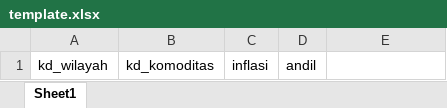
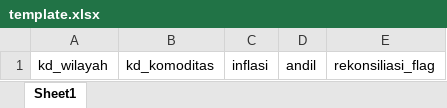
Before and after one commit to xthaj/konsolidasi, an Excel workbook: konsolidasi/public/template/template.xlsx, sheet Sheet1, drawn as a sheet; values as stored, in another font and other column widths than the file's, no borders; the diff names each change by its address in the sheet, - before the commit and + after, or states it on an @@ line.

```diff
--- a/konsolidasi/public/template/template.xlsx (sheet Sheet1)
+++ b/konsolidasi/public/template/template.xlsx (sheet Sheet1)
-E1: (empty)
+E1: rekonsiliasi_flag
```
Also changed, not shown: 33 other files.
